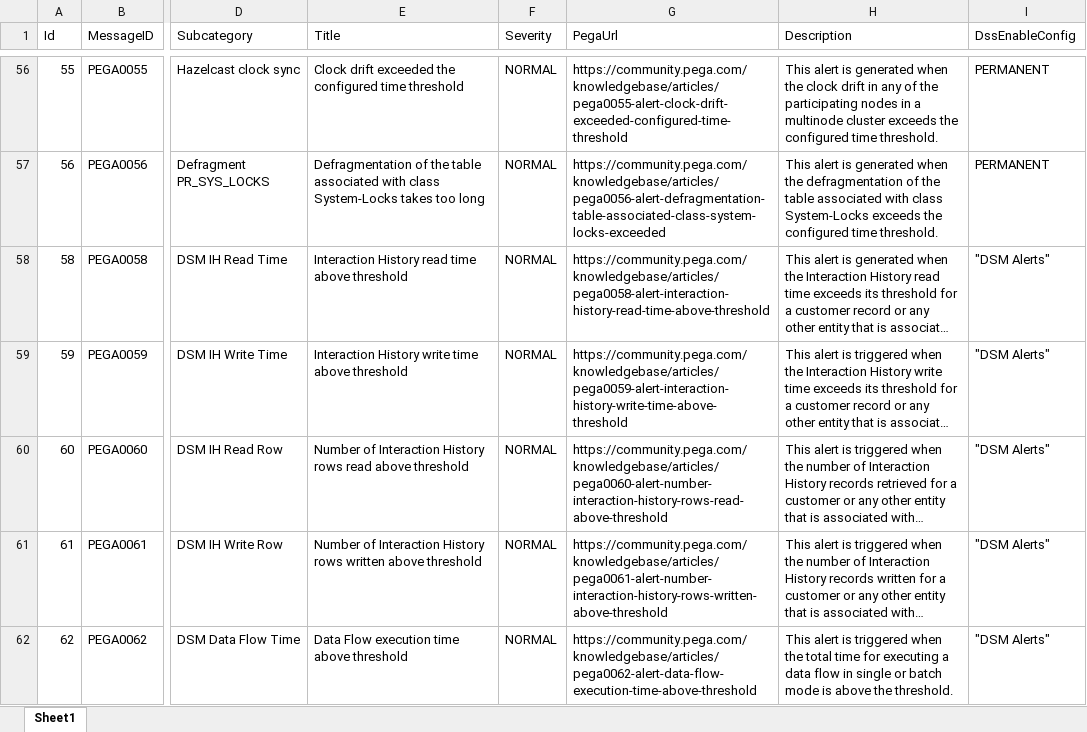
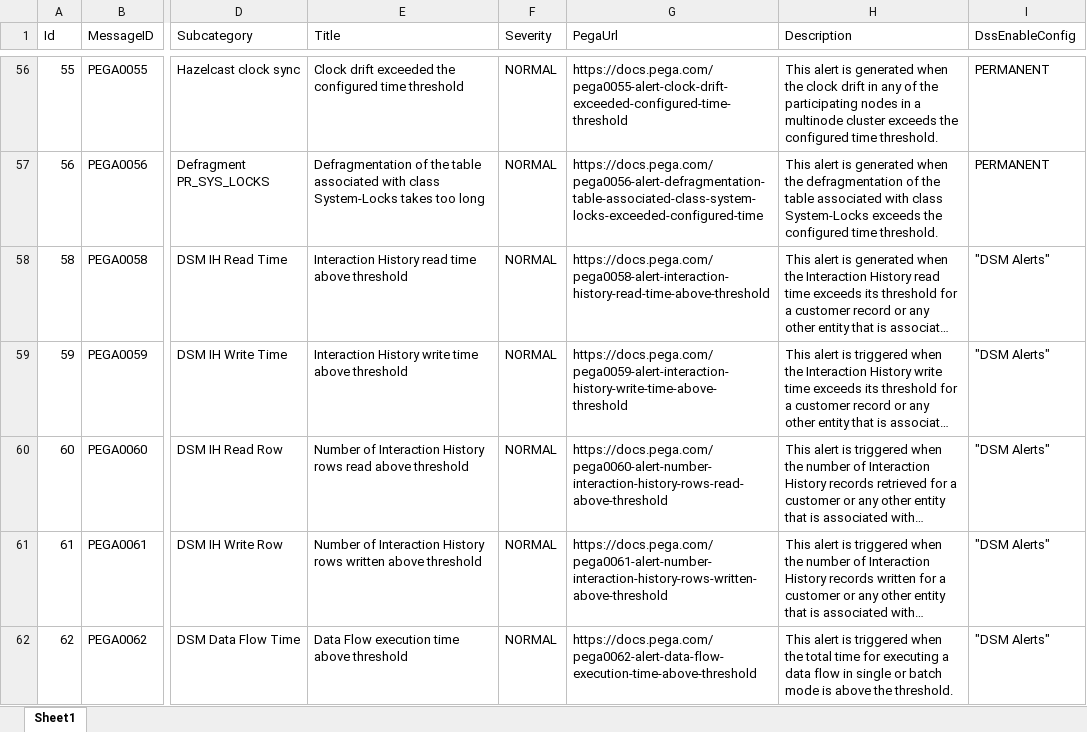
Before and after one commit to pegasystems/pega-logviewer, an Excel workbook: src/main/resources/AlertMessageList.xlsx, sheet Sheet1, drawn as a sheet; only a part is shown, gaps mark what is left out; long unchanged cells end in …; values as stored, in another font and other column widths than the file's, no borders; table styles not drawn; the diff covers the shown part only; the diff names each change by its address in the sheet, - before the commit and + after, or states it on an @@ line.

Commit message:
fixing issues from log4j library upgrade, added some more Alert patterns

```diff
--- a/src/main/resources/AlertMessageList.xlsx (sheet Sheet1)
+++ b/src/main/resources/AlertMessageList.xlsx (sheet Sheet1)
-G56 (PegaUrl): https://community.pega.com/knowledgebase/articles/pega0055-alert-clock-drift-exceeded-configured-time-threshold
+G56 (PegaUrl): https://docs.pega.com/pega0055-alert-clock-drift-exceeded-configured-time-threshold
-G57 (PegaUrl): https://community.pega.com/knowledgebase/articles/pega0056-alert-defragmentation-table-associated-class-system-locks-exceeded
+G57 (PegaUrl): https://docs.pega.com/pega0056-alert-defragmentation-table-associated-class-system-locks-exceeded-configured-time
-G58 (PegaUrl): https://community.pega.com/knowledgebase/articles/pega0058-alert-interaction-history-read-time-above-threshold
+G58 (PegaUrl): https://docs.pega.com/pega0058-alert-interaction-history-read-time-above-threshold
-G59 (PegaUrl): https://community.pega.com/knowledgebase/articles/pega0059-alert-interaction-history-write-time-above-threshold
+G59 (PegaUrl): https://docs.pega.com/pega0059-alert-interaction-history-write-time-above-threshold
-G60 (PegaUrl): https://community.pega.com/knowledgebase/articles/pega0060-alert-number-interaction-history-rows-read-above-threshold
+G60 (PegaUrl): https://docs.pega.com/pega0060-alert-number-interaction-history-rows-read-above-threshold
-G61 (PegaUrl): https://community.pega.com/knowledgebase/articles/pega0061-alert-number-interaction-history-rows-written-above-threshold
+G61 (PegaUrl): https://docs.pega.com/pega0061-alert-number-interaction-history-rows-written-above-threshold
-G62 (PegaUrl): https://community.pega.com/knowledgebase/articles/pega0062-alert-data-flow-execution-time-above-threshold
+G62 (PegaUrl): https://docs.pega.com/pega0062-alert-data-flow-execution-time-above-threshold
```
Also changed, not shown: 15 added rows and 235 edited cells elsewhere in this sheet, 41 other files.
